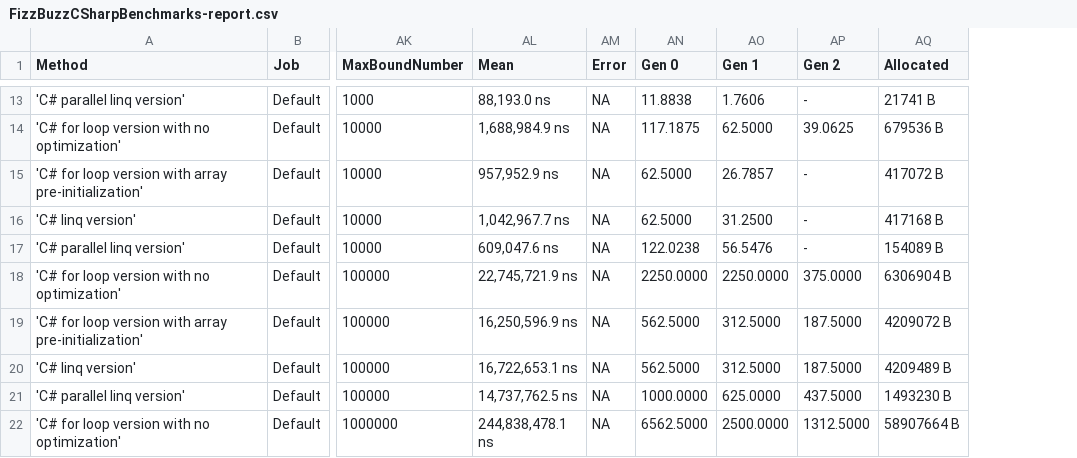
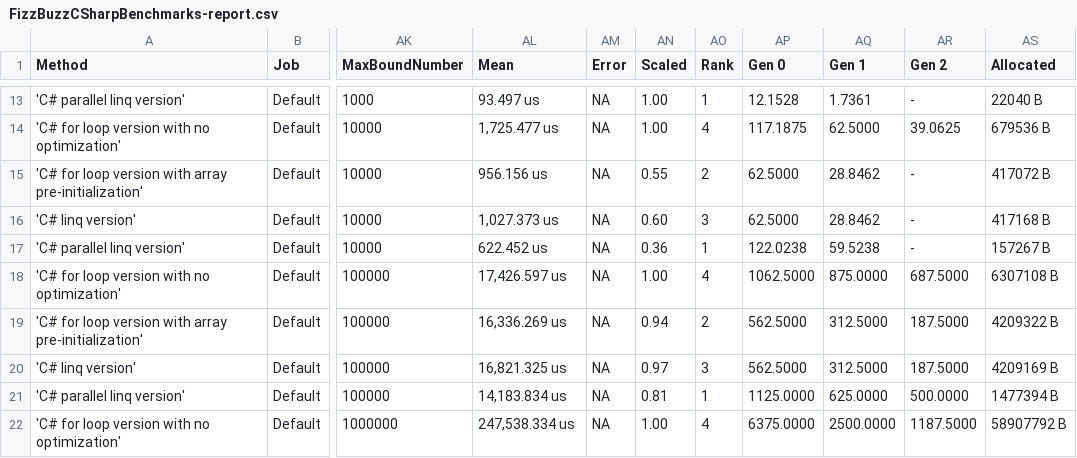
Before and after one commit to essic/prez-benchmartdotnet, a CSV file: demo/csharp-benchmark-results/results/FizzBuzzCSharpBenchmarks-report.csv, drawn as a sheet; only a part is shown, gaps mark what is left out; addresses are those after the commit; the diff covers the shown part only; the diff names each change by its address in the sheet, - before the commit and + after, or states it on an @@ line.

```diff
--- a/demo/csharp-benchmark-results/results/FizzBuzzCSharpBenchmarks-report.csv
+++ b/demo/csharp-benchmark-results/results/FizzBuzzCSharpBenchmarks-report.csv
+column AN (Scaled), rows 13-22: 1.00 | 1.00 | 0.55 | 0.60 | 0.36 | 1.00 | 0.94 | 0.97 | 0.81 | 1.00
+column AO (Rank), rows 13-22: 1 | 4 | 2 | 3 | 1 | 4 | 2 | 3 | 1 | 4
-AL13 (Mean): 88,193.0 ns
+AL13 (Mean): 93.497 us
-AP13 (Gen 0): 11.8838
+AP13 (Gen 0): 12.1528
-AQ13 (Gen 1): 1.7606
+AQ13 (Gen 1): 1.7361
-AS13 (Allocated): 21741 B
+AS13 (Allocated): 22040 B
-AL14 (Mean): 1,688,984.9 ns
+AL14 (Mean): 1,725.477 us
-AL15 (Mean): 957,952.9 ns
+AL15 (Mean): 956.156 us
-AQ15 (Gen 1): 26.7857
+AQ15 (Gen 1): 28.8462
-AL16 (Mean): 1,042,967.7 ns
+AL16 (Mean): 1,027.373 us
-AQ16 (Gen 1): 31.2500
+AQ16 (Gen 1): 28.8462
-AL17 (Mean): 609,047.6 ns
+AL17 (Mean): 622.452 us
-AQ17 (Gen 1): 56.5476
+AQ17 (Gen 1): 59.5238
-AS17 (Allocated): 154089 B
+AS17 (Allocated): 157267 B
-AL18 (Mean): 22,745,721.9 ns
+AL18 (Mean): 17,426.597 us
-AP18 (Gen 0): 2250.0000
+AP18 (Gen 0): 1062.5000
-AQ18 (Gen 1): 2250.0000
+AQ18 (Gen 1): 875.0000
-AR18 (Gen 2): 375.0000
+AR18 (Gen 2): 687.5000
-AS18 (Allocated): 6306904 B
+AS18 (Allocated): 6307108 B
-AL19 (Mean): 16,250,596.9 ns
+AL19 (Mean): 16,336.269 us
-AS19 (Allocated): 4209072 B
+AS19 (Allocated): 4209322 B
-AL20 (Mean): 16,722,653.1 ns
+AL20 (Mean): 16,821.325 us
-AS20 (Allocated): 4209489 B
+AS20 (Allocated): 4209169 B
-AL21 (Mean): 14,737,762.5 ns
+AL21 (Mean): 14,183.834 us
-AP21 (Gen 0): 1000.0000
+AP21 (Gen 0): 1125.0000
-AR21 (Gen 2): 437.5000
+AR21 (Gen 2): 500.0000
-AS21 (Allocated): 1493230 B
+AS21 (Allocated): 1477394 B
-AL22 (Mean): 244,838,478.1 ns
+AL22 (Mean): 247,538.334 us
-AP22 (Gen 0): 6562.5000
+AP22 (Gen 0): 6375.0000
-AR22 (Gen 2): 1312.5000
+AR22 (Gen 2): 1187.5000
-AS22 (Allocated): 58907664 B
+AS22 (Allocated): 58907792 B
```
Also changed, not shown: 40 edited cells elsewhere in this file, 2 other files.
